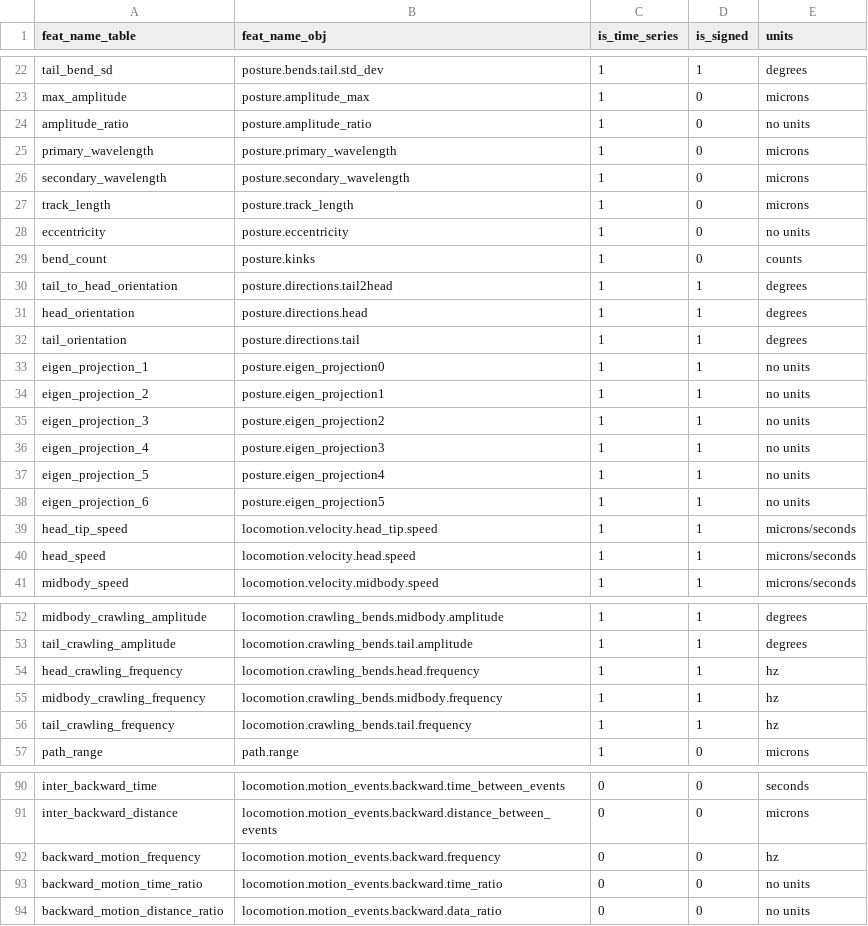
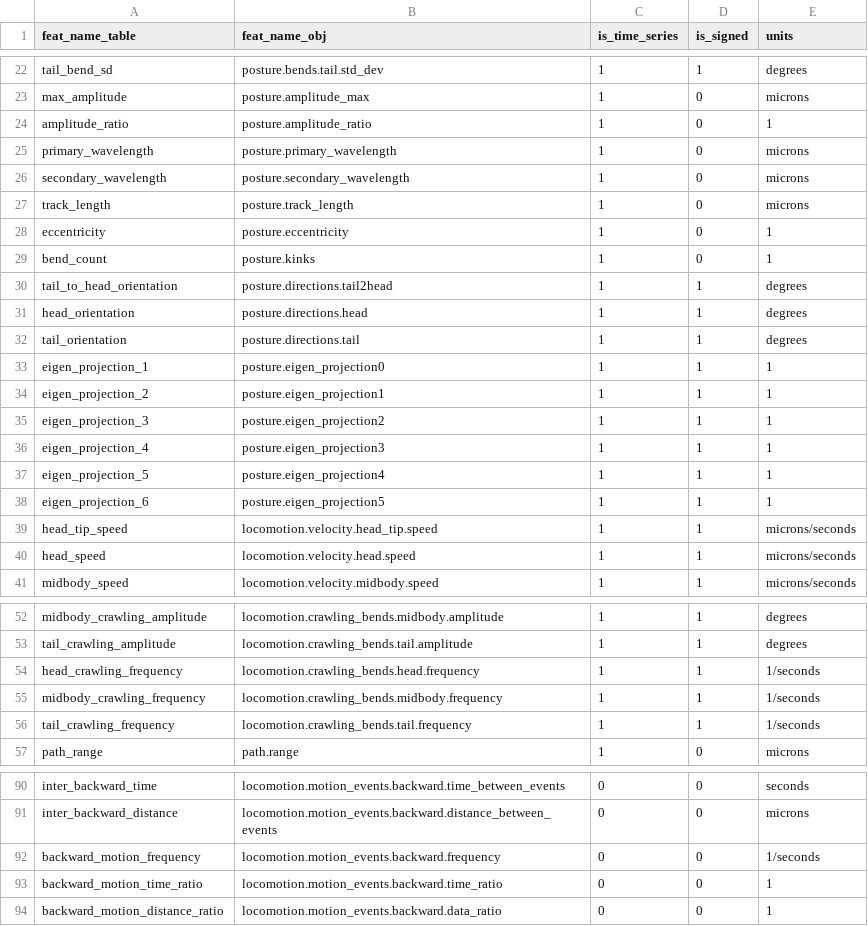
Before and after one commit to ver228/tierpsy-tracker, a CSV file: MWTracker/auxFiles/features_names.csv, drawn as a sheet; only a part is shown, gaps mark what is left out; the diff covers the shown part only.

```diff
--- a/MWTracker/auxFiles/features_names.csv
+++ b/MWTracker/auxFiles/features_names.csv
@@ -23,3 +23,3 @@ tail_bend_sd,posture.bends.tail.std_dev,1,1,degrees
 max_amplitude,posture.amplitude_max,1,0,microns
-amplitude_ratio,posture.amplitude_ratio,1,0,no units
+amplitude_ratio,posture.amplitude_ratio,1,0,1
 primary_wavelength,posture.primary_wavelength,1,0,microns
@@ -27,4 +27,4 @@ secondary_wavelength,posture.secondary_wavelength,1,0,microns
 track_length,posture.track_length,1,0,microns
-eccentricity,posture.eccentricity,1,0,no units
-bend_count,posture.kinks,1,0,counts
+eccentricity,posture.eccentricity,1,0,1
+bend_count,posture.kinks,1,0,1
 tail_to_head_orientation,posture.directions.tail2head,1,1,degrees
@@ -32,8 +32,8 @@ head_orientation,posture.directions.head,1,1,degrees
 tail_orientation,posture.directions.tail,1,1,degrees
-eigen_projection_1,posture.eigen_projection0,1,1,no units
-eigen_projection_2,posture.eigen_projection1,1,1,no units
-eigen_projection_3,posture.eigen_projection2,1,1,no units
-eigen_projection_4,posture.eigen_projection3,1,1,no units
-eigen_projection_5,posture.eigen_projection4,1,1,no units
-eigen_projection_6,posture.eigen_projection5,1,1,no units
+eigen_projection_1,posture.eigen_projection0,1,1,1
+eigen_projection_2,posture.eigen_projection1,1,1,1
+eigen_projection_3,posture.eigen_projection2,1,1,1
+eigen_projection_4,posture.eigen_projection3,1,1,1
+eigen_projection_5,posture.eigen_projection4,1,1,1
+eigen_projection_6,posture.eigen_projection5,1,1,1
 head_tip_speed,locomotion.velocity.head_tip.speed,1,1,microns/seconds
@@ -53,5 +53,5 @@ midbody_crawling_amplitude,locomotion.crawling_bends.midbody.amplitude,1,1,degre
 tail_crawling_amplitude,locomotion.crawling_bends.tail.amplitude,1,1,degrees
-head_crawling_frequency,locomotion.crawling_bends.head.frequency,1,1,hz
-midbody_crawling_frequency,locomotion.crawling_bends.midbody.frequency,1,1,hz
-tail_crawling_frequency,locomotion.crawling_bends.tail.frequency,1,1,hz
+head_crawling_frequency,locomotion.crawling_bends.head.frequency,1,1,1/seconds
+midbody_crawling_frequency,locomotion.crawling_bends.midbody.frequency,1,1,1/seconds
+tail_crawling_frequency,locomotion.crawling_bends.tail.frequency,1,1,1/seconds
 path_range,path.range,1,0,microns
@@ -91,4 +91,4 @@ inter_backward_time,locomotion.motion_events.backward.time_between_events,0,0,se
 inter_backward_distance,locomotion.motion_events.backward.distance_between_events,0,0,microns
-backward_motion_frequency,locomotion.motion_events.backward.frequency,0,0,hz
-backward_motion_time_ratio,locomotion.motion_events.backward.time_ratio,0,0,no units
-backward_motion_distance_ratio,locomotion.motion_events.backward.data_ratio,0,0,no units
+backward_motion_frequency,locomotion.motion_events.backward.frequency,0,0,1/seconds
+backward_motion_time_ratio,locomotion.motion_events.backward.time_ratio,0,0,1
+backward_motion_distance_ratio,locomotion.motion_events.backward.data_ratio,0,0,1
```
Also changed, not shown: 13 edited cells elsewhere in this file, 5 other files.
